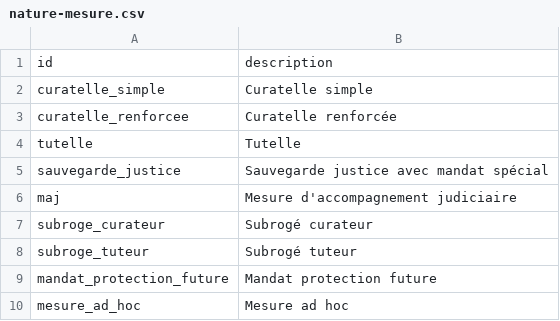
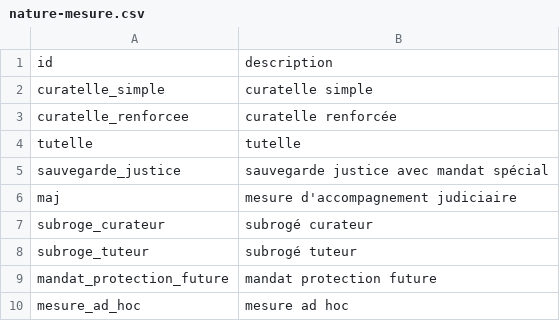
Before and after one commit to SocialGouv/schema-pjm, a CSV file: datas/nature-mesure.csv, drawn as a sheet.

```diff
--- a/datas/nature-mesure.csv
+++ b/datas/nature-mesure.csv
@@ -1,10 +1,10 @@
 id,description
-curatelle_simple,Curatelle simple
-curatelle_renforcee,Curatelle renforcée
-tutelle,Tutelle
-sauvegarde_justice,Sauvegarde justice avec mandat spécial
-maj,Mesure d'accompagnement judiciaire
-subroge_curateur,Subrogé curateur
-subroge_tuteur,Subrogé tuteur
-mandat_protection_future,Mandat protection future
-mesure_ad_hoc,Mesure ad hoc
+curatelle_simple,curatelle simple
+curatelle_renforcee,curatelle renforcée
+tutelle,tutelle
+sauvegarde_justice,sauvegarde justice avec mandat spécial
+maj,mesure d'accompagnement judiciaire
+subroge_curateur,subrogé curateur
+subroge_tuteur,subrogé tuteur
+mandat_protection_future,mandat protection future
+mesure_ad_hoc,mesure ad hoc
```
Also changed, not shown: datas/resultat-revision-mesure.csv, datas/type-etablissement.csv, 9 other files.
